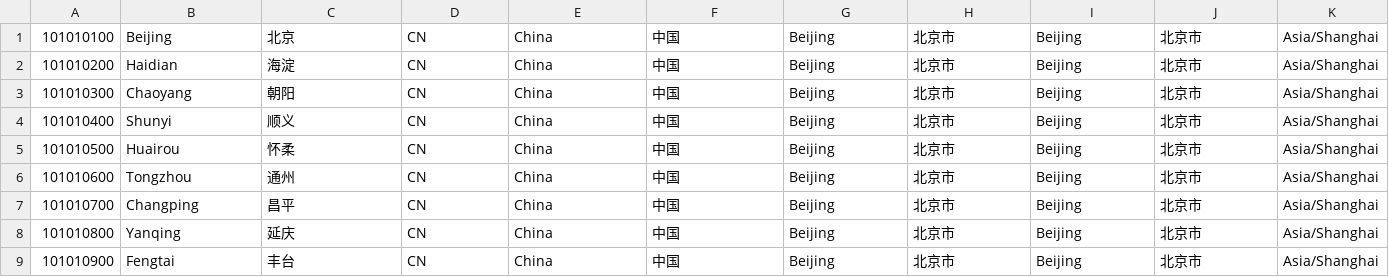
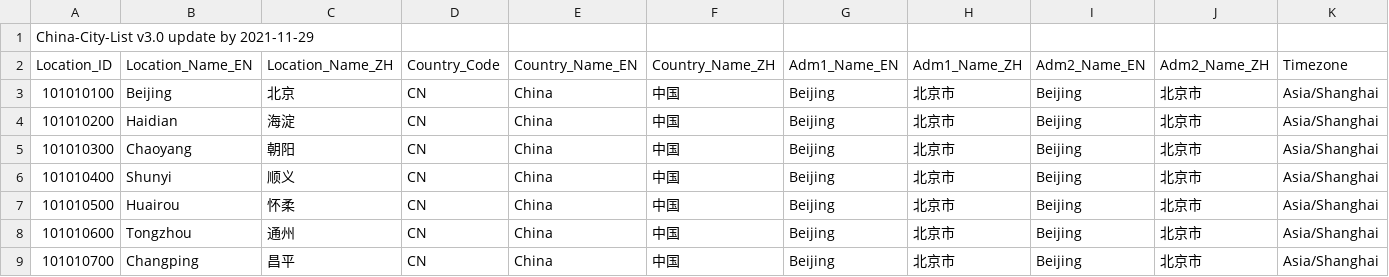
Before and after one commit to AmzGrainRain/LightSP, a CSV file: src/assets/weather/city_list.csv (was public/assets/weather/city_list.csv), drawn as a sheet; only a part is shown; the shorter side is filled out with more unchanged rows; rows hold the shown columns only; the diff names each change by its address in the sheet, - before the commit and + after, or states it on an @@ line.

```diff
--- a/public/assets/weather/city_list.csv
+++ b/src/assets/weather/city_list.csv
+row 1: China-City-List v3.0 update by 2021-11-29
+row 2: Location_ID | Location_Name_EN | Location_Name_ZH | Country_Code | Country_Name_EN | Country_Name_ZH | Adm1_Name_EN | Adm1_Name_ZH | Adm2_Name_EN | Adm2_Name_ZH | Timezone
```
Also changed, not shown: 48 other files.
